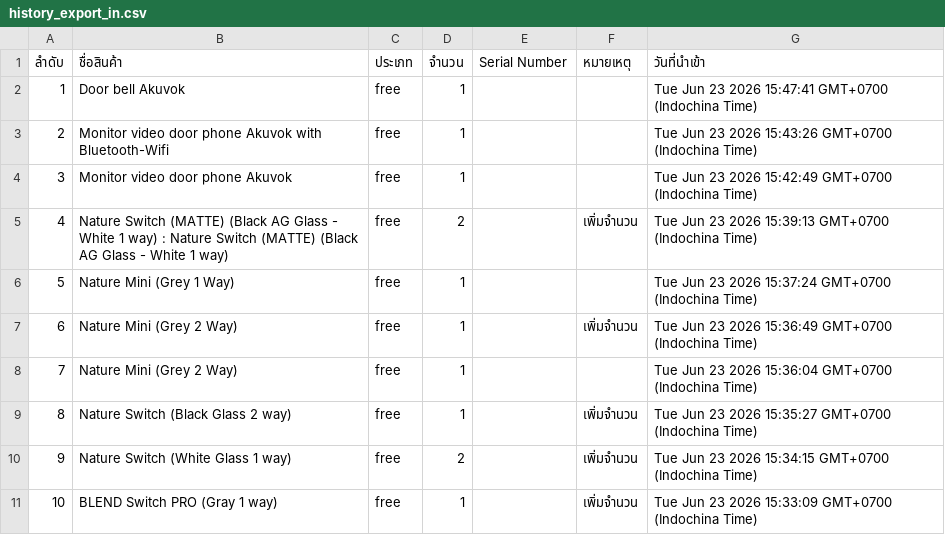
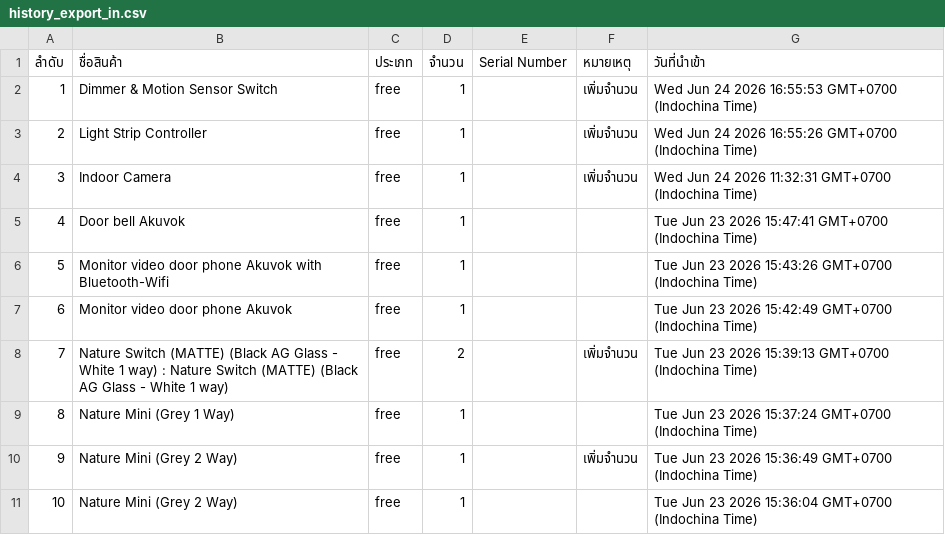
Before and after one commit to SurapatMut/service-warehouse, a CSV file: exports/history_export_in.csv, drawn as a sheet; only a part is shown; the shorter side is filled out with more unchanged rows; addresses are those after the commit; the diff names each change by its address in the sheet, - before the commit and + after, or states it on an @@ line.

```diff
--- a/exports/history_export_in.csv
+++ b/exports/history_export_in.csv
+row 2: 1 | Dimmer & Motion Sensor Switch | free | 1 |  | เพิ่มจำนวน | Wed Jun 24 2026 16:55:53 GMT+0700 (Indochina Time)
+row 3: 2 | Light Strip Controller | free | 1 |  | เพิ่มจำนวน | Wed Jun 24 2026 16:55:26 GMT+0700 (Indochina Time)
+row 4: 3 | Indoor Camera | free | 1 |  | เพิ่มจำนวน | Wed Jun 24 2026 11:32:31 GMT+0700 (Indochina Time)
@@ column A (ลำดับ) renumbered from row 5 down @@
```
Also changed, not shown: exports/history_export_out.csv.
